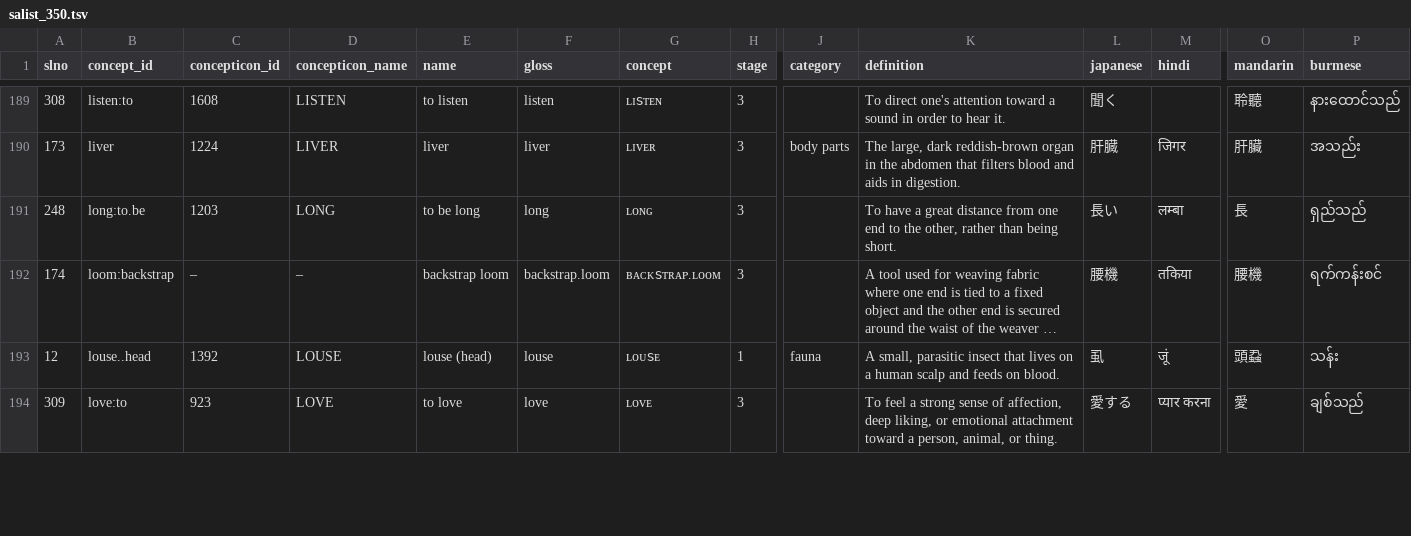
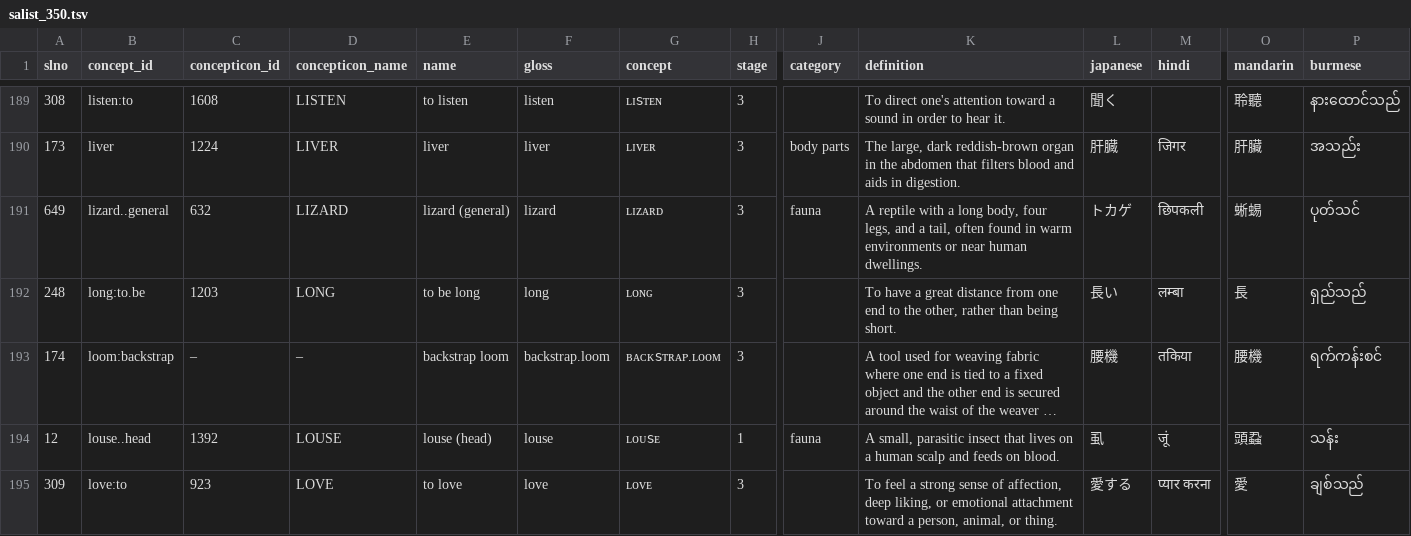
Before and after one commit to patkaiist/salist, a TSV file: lists/salist_350.tsv, drawn as a sheet; only a part is shown, gaps mark what is left out; long unchanged cells end in …; rows hold the shown columns only; the diff covers the shown part only; the diff names each change by its address in the sheet, - before the commit and + after, or states it on an @@ line.

```diff
--- a/lists/salist_350.tsv
+++ b/lists/salist_350.tsv
+row 191: 649 | lizard..general | 632 | LIZARD | lizard (general) | lizard | ʟɪᴢᴀʀᴅ | 3 | fauna | A reptile with a long body, four legs, and a tail, often found in warm environments or near human dwellings. | トカゲ | छिपकली | 蜥蜴 | ပုတ်သင်
```
Also changed, not shown: 2 added rows, 3 removed rows and 1 edited cell elsewhere in this file, lists/salist_1000.tsv, lists/salist_500.tsv, 1 other file.
